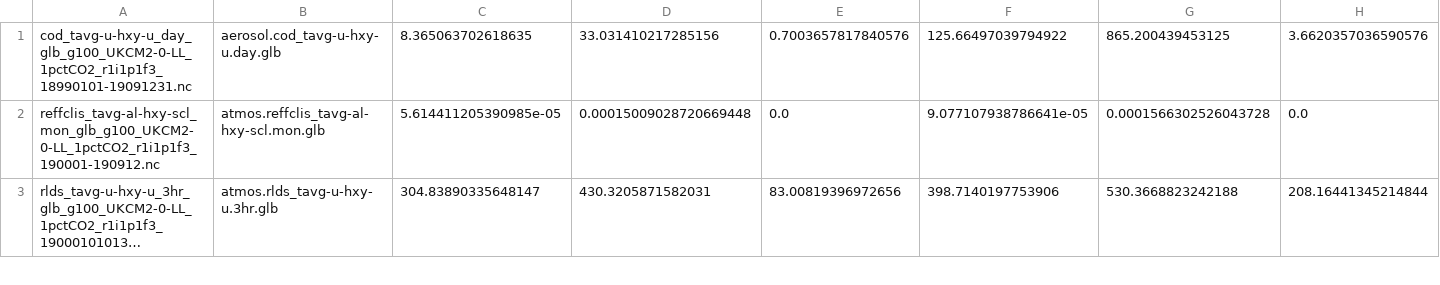
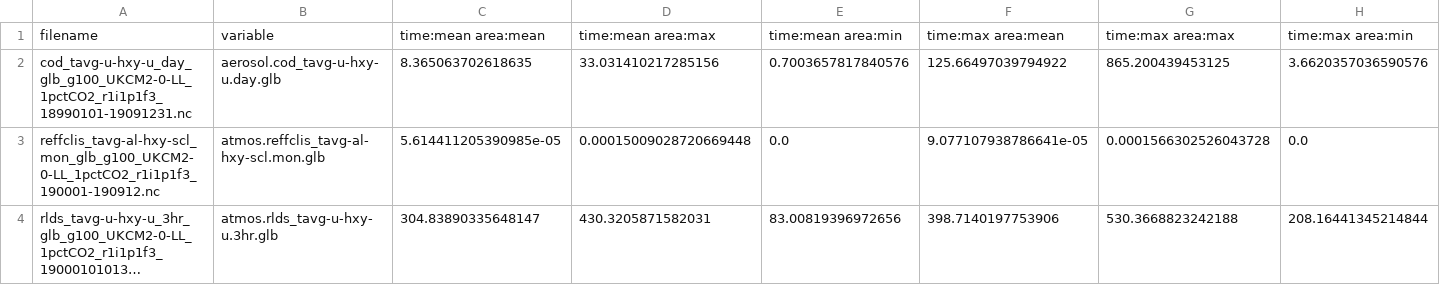
Before and after one commit to UKNCSP/CDDS-CMIP7-mappings, a CSV file: diagnostic_review/summary_UKCM2-0-LL_1pctCO2_189901-191001.csv, drawn as a sheet; only a part is shown; long unchanged cells end in …; rows hold the shown columns only; the diff names each change by its address in the sheet, - before the commit and + after, or states it on an @@ line.

```diff
--- a/diagnostic_review/summary_UKCM2-0-LL_1pctCO2_189901-191001.csv
+++ b/diagnostic_review/summary_UKCM2-0-LL_1pctCO2_189901-191001.csv
+row 1: filename | variable | time:mean area:mean | time:mean area:max | time:mean area:min | time:max area:mean | time:max area:max | time:max area:min
```
Also changed, not shown: diagnostic_review/summary_UKCM2-0-LL_amip_200001-201001.csv, diagnostic_review/summary_UKCM2-0-LL_historical_190001-191001.csv, 7 other files.
